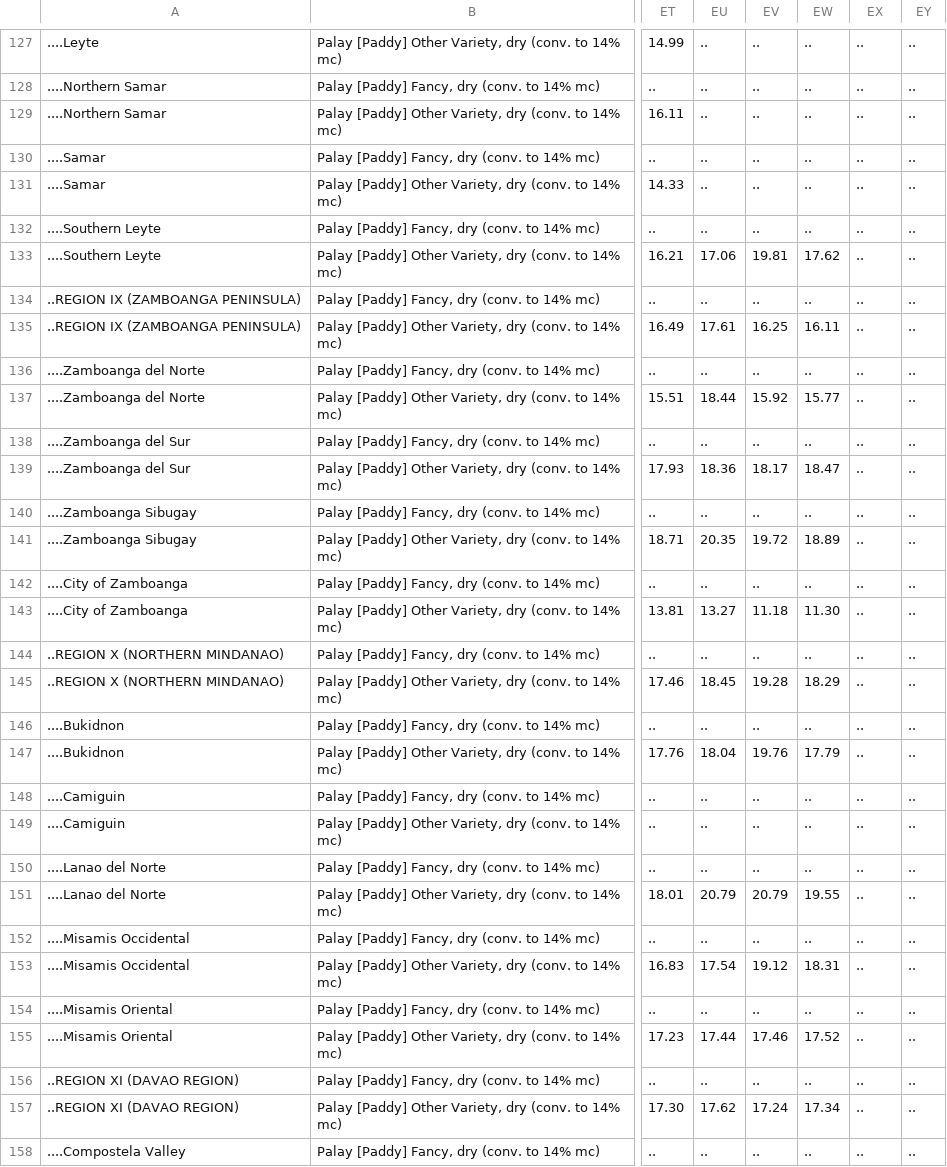
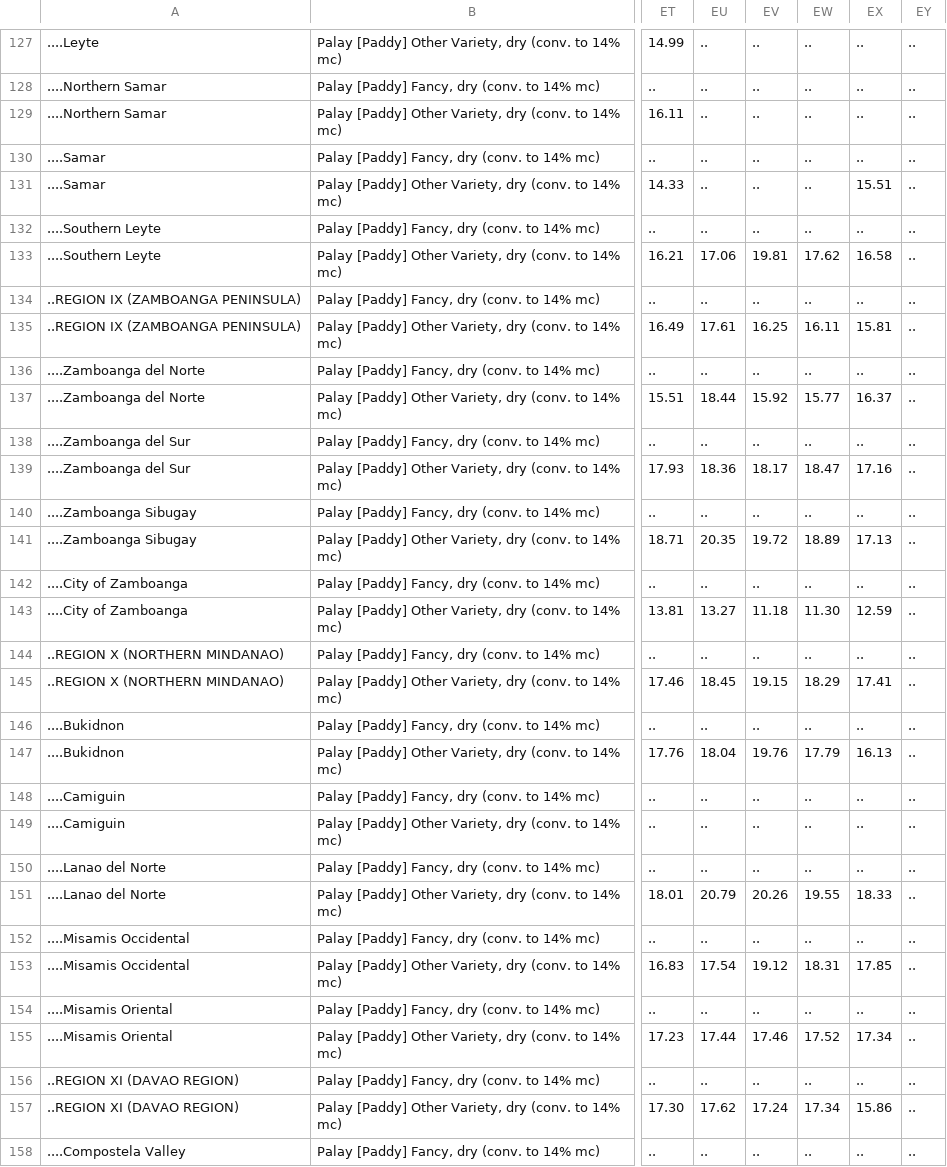
Before and after one commit to ajamontesa/PH-Rice-Data, a CSV file: Data/Openstat-Prices-Farmgate-New.csv, drawn as a sheet; only a part is shown, gaps mark what is left out; the diff covers the shown part only; the diff names each change by its address in the sheet, - before the commit and + after, or states it on an @@ line.

```diff
--- a/Data/Openstat-Prices-Farmgate-New.csv
+++ b/Data/Openstat-Prices-Farmgate-New.csv
-EX131: ..
+EX131: 15.51
-EX133: ..
+EX133: 16.58
-EX135: ..
+EX135: 15.81
-EX137: ..
+EX137: 16.37
-EX139: ..
+EX139: 17.16
-EX141: ..
+EX141: 17.13
-EX143: ..
+EX143: 12.59
-EV145: 19.28
+EV145: 19.15
-EX145: ..
+EX145: 17.41
-EX147: ..
+EX147: 16.13
-EV151: 20.79
+EV151: 20.26
-EX151: ..
+EX151: 18.33
-EX153: ..
+EX153: 17.85
-EX155: ..
+EX155: 17.34
-EX157: ..
+EX157: 15.86
```
Also changed, not shown: 89 edited cells elsewhere in this file, Data/Openstat-Agriculture-Value-of-Production.csv, Data/Openstat-Palay-Area-Harvested.csv, 6 other files.
